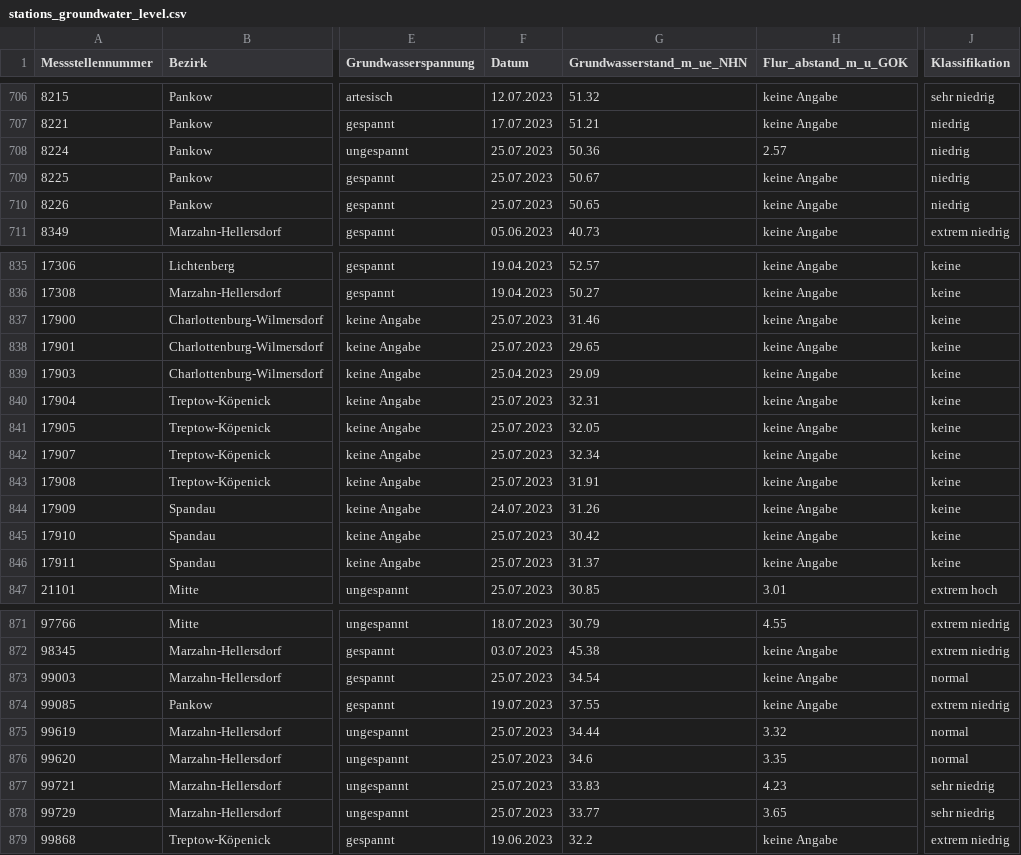
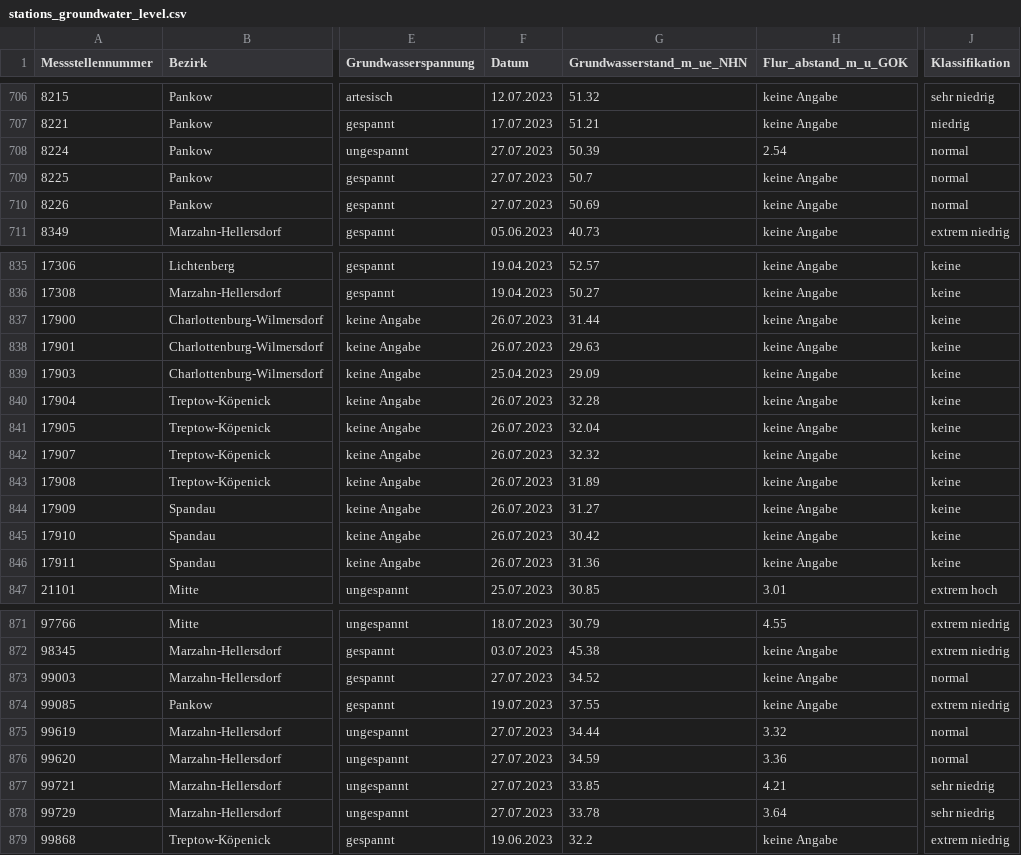
Before and after one commit to KWB-R/wasserportal, a CSV file: stations_groundwater_level.csv, drawn as a sheet; only a part is shown, gaps mark what is left out; the diff covers the shown part only; the diff names each change by its address in the sheet, - before the commit and + after, or states it on an @@ line.

```diff
--- a/stations_groundwater_level.csv
+++ b/stations_groundwater_level.csv
-F708:F710 (Datum): 25.07.2023
+F708:F710 (Datum): 27.07.2023
-G708 (Grundwasserstand_m_ue_NHN): 50.36
+G708 (Grundwasserstand_m_ue_NHN): 50.39
-H708 (Flur_abstand_m_u_GOK): 2.57
+H708 (Flur_abstand_m_u_GOK): 2.54
-J708:J710 (Klassifikation): niedrig
+J708:J710 (Klassifikation): normal
-G709 (Grundwasserstand_m_ue_NHN): 50.67
+G709 (Grundwasserstand_m_ue_NHN): 50.7
-G710 (Grundwasserstand_m_ue_NHN): 50.65
+G710 (Grundwasserstand_m_ue_NHN): 50.69
-F837:F838 (Datum): 25.07.2023
+F837:F838 (Datum): 26.07.2023
-G837 (Grundwasserstand_m_ue_NHN): 31.46
+G837 (Grundwasserstand_m_ue_NHN): 31.44
-G838 (Grundwasserstand_m_ue_NHN): 29.65
+G838 (Grundwasserstand_m_ue_NHN): 29.63
-F840:F843 (Datum): 25.07.2023
+F840:F843 (Datum): 26.07.2023
-G840 (Grundwasserstand_m_ue_NHN): 32.31
+G840 (Grundwasserstand_m_ue_NHN): 32.28
-G841 (Grundwasserstand_m_ue_NHN): 32.05
+G841 (Grundwasserstand_m_ue_NHN): 32.04
-G842 (Grundwasserstand_m_ue_NHN): 32.34
+G842 (Grundwasserstand_m_ue_NHN): 32.32
-G843 (Grundwasserstand_m_ue_NHN): 31.91
+G843 (Grundwasserstand_m_ue_NHN): 31.89
-F844 (Datum): 24.07.2023
+F844 (Datum): 26.07.2023
-G844 (Grundwasserstand_m_ue_NHN): 31.26
+G844 (Grundwasserstand_m_ue_NHN): 31.27
-F845:F846 (Datum): 25.07.2023
+F845:F846 (Datum): 26.07.2023
-G846 (Grundwasserstand_m_ue_NHN): 31.37
+G846 (Grundwasserstand_m_ue_NHN): 31.36
-F873 (Datum): 25.07.2023
+F873 (Datum): 27.07.2023
-G873 (Grundwasserstand_m_ue_NHN): 34.54
+G873 (Grundwasserstand_m_ue_NHN): 34.52
-F875:F878 (Datum): 25.07.2023
+F875:F878 (Datum): 27.07.2023
-G876 (Grundwasserstand_m_ue_NHN): 34.6
+G876 (Grundwasserstand_m_ue_NHN): 34.59
-H876 (Flur_abstand_m_u_GOK): 3.35
+H876 (Flur_abstand_m_u_GOK): 3.36
-G877 (Grundwasserstand_m_ue_NHN): 33.83
+G877 (Grundwasserstand_m_ue_NHN): 33.85
-H877 (Flur_abstand_m_u_GOK): 4.23
+H877 (Flur_abstand_m_u_GOK): 4.21
-G878 (Grundwasserstand_m_ue_NHN): 33.77
+G878 (Grundwasserstand_m_ue_NHN): 33.78
-H878 (Flur_abstand_m_u_GOK): 3.65
+H878 (Flur_abstand_m_u_GOK): 3.64
```
Also changed, not shown: 45 edited cells elsewhere in this file, stations_groundwater_quality.csv, stations_surface-water_flow.csv, 25 other files.
